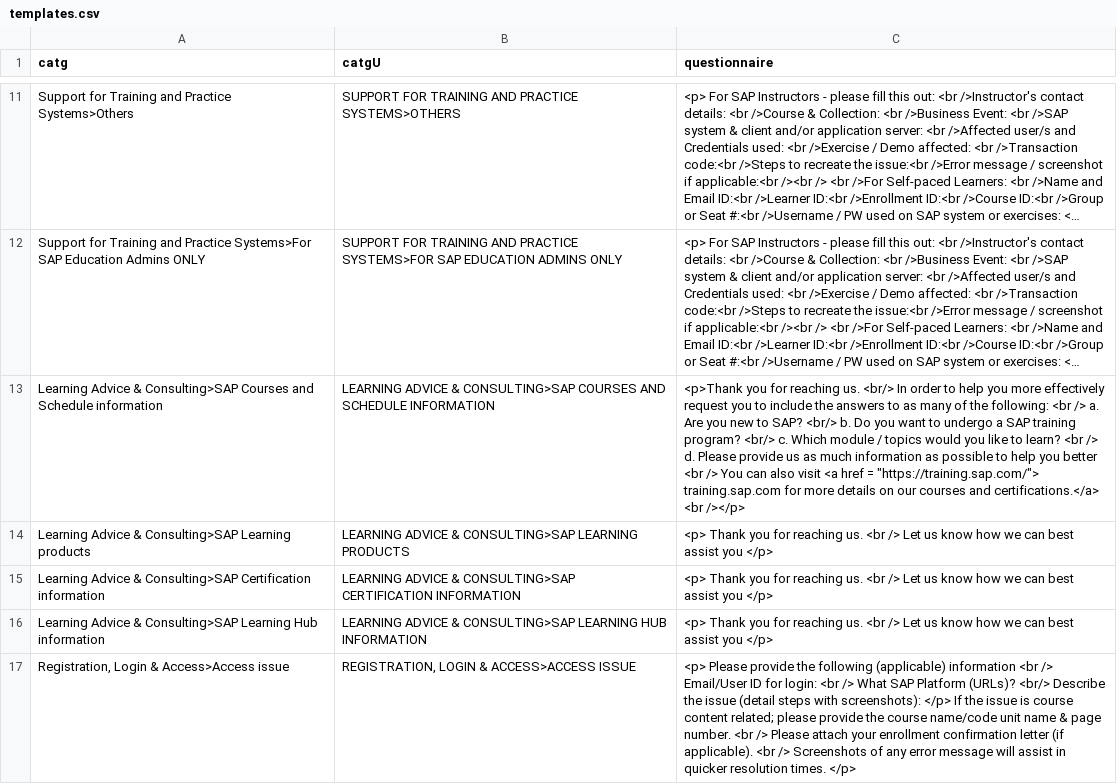
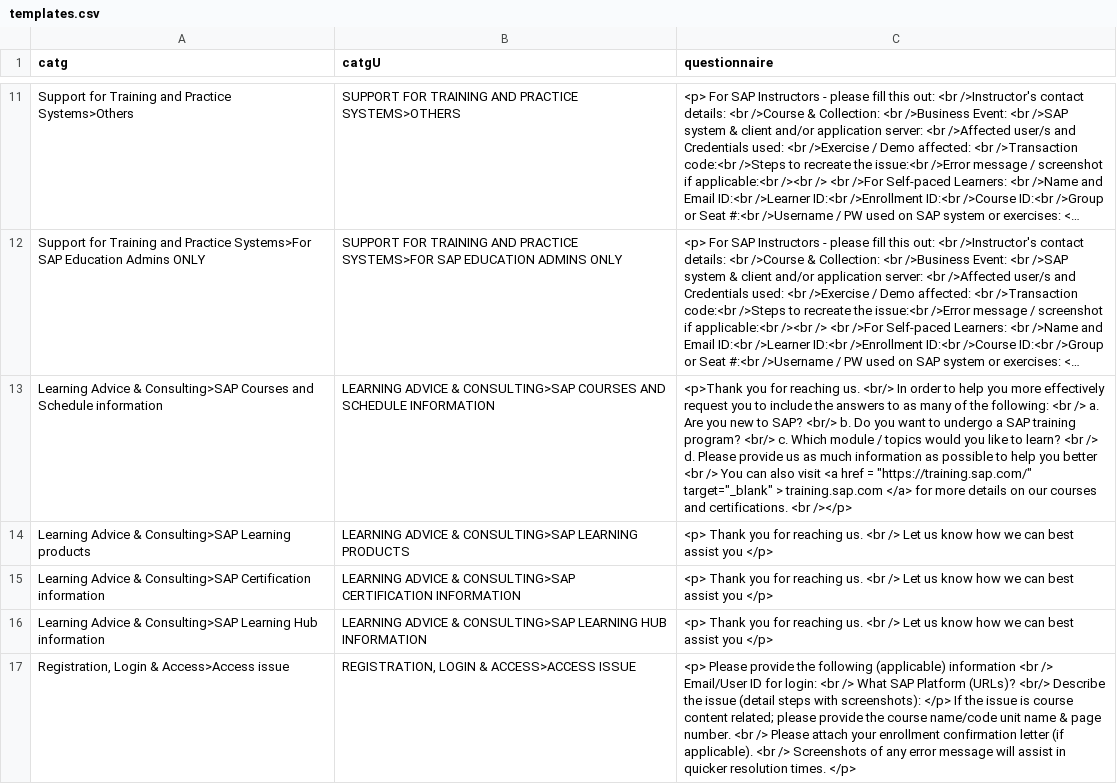
Before and after one commit to sunny13nitk/LSOAPP, a CSV file: srv/src/main/resources/configCatg/templates.csv, drawn as a sheet; only a part is shown, gaps mark what is left out; long unchanged cells end in …; the diff names each change by its address in the sheet, - before the commit and + after, or states it on an @@ line.

Commit message:
template hyperlink open in new tab

```diff
--- a/srv/src/main/resources/configCatg/templates.csv
+++ b/srv/src/main/resources/configCatg/templates.csv
-C13 (questionnaire): …href = "https://training.sap.com/"> training.sap.com for more details on our courses and certifications.</a> <br /></p>
+C13 (questionnaire): …href = "https://training.sap.com/" target="_blank" > training.sap.com </a> for more details on our courses and certifications. <br /></p>
```
